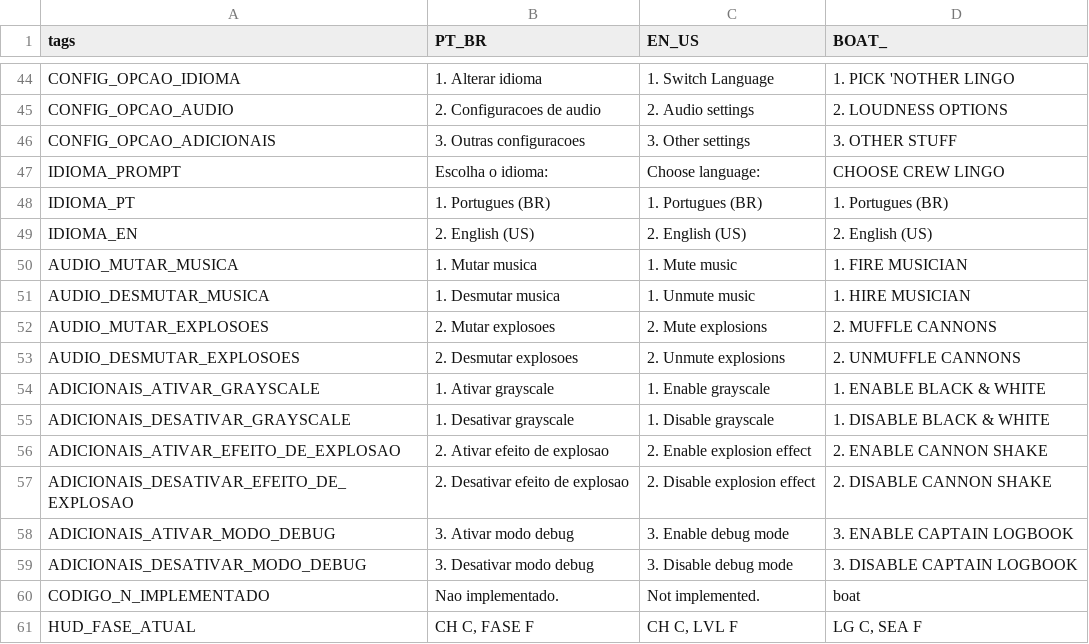
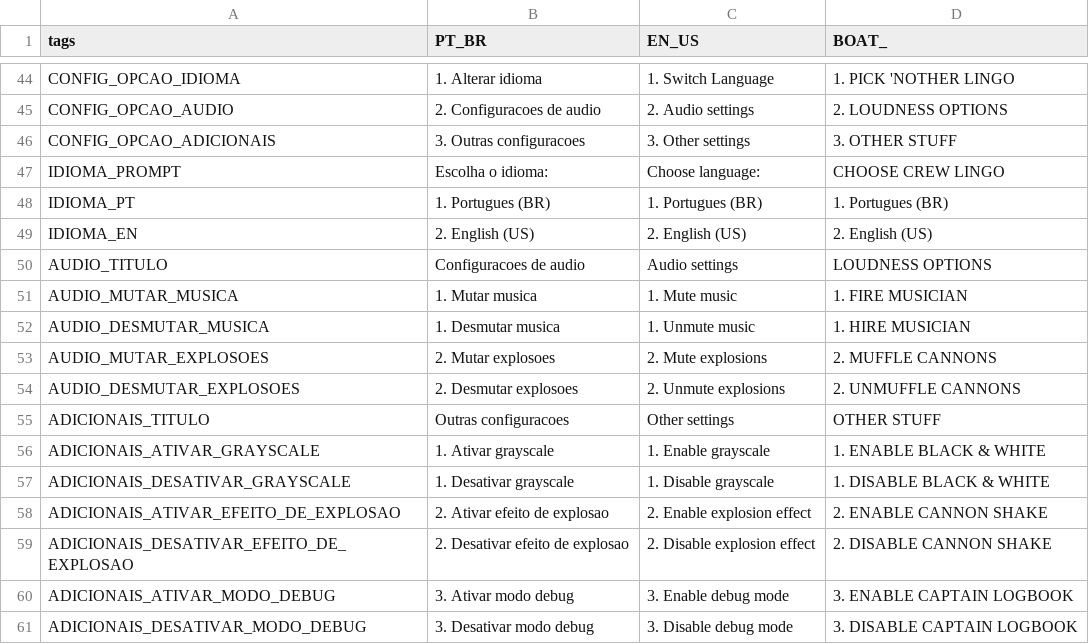
Before and after one commit to fer-amdias/quatro, a CSV file: buildtools/locale_v0.3.11.csv (was buildtools/locale_v0.3.10.csv), drawn as a sheet; only a part is shown, gaps mark what is left out; the shorter side is filled out with more unchanged rows; the diff names each change by its address in the sheet, - before the commit and + after, or states it on an @@ line.

Commit message:
feat: update locale

```diff
--- a/buildtools/locale_v0.3.10.csv
+++ b/buildtools/locale_v0.3.11.csv
+row 50: AUDIO_TITULO | Configuracoes de audio | Audio settings | LOUDNESS OPTIONS
+row 55: ADICIONAIS_TITULO | Outras configuracoes | Other settings | OTHER STUFF
```
Also changed, not shown: 1 other file.
